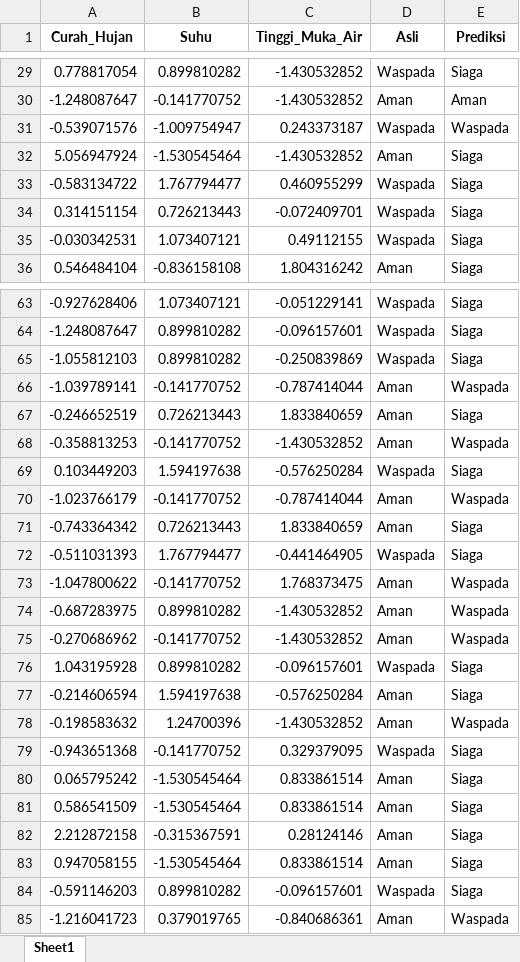
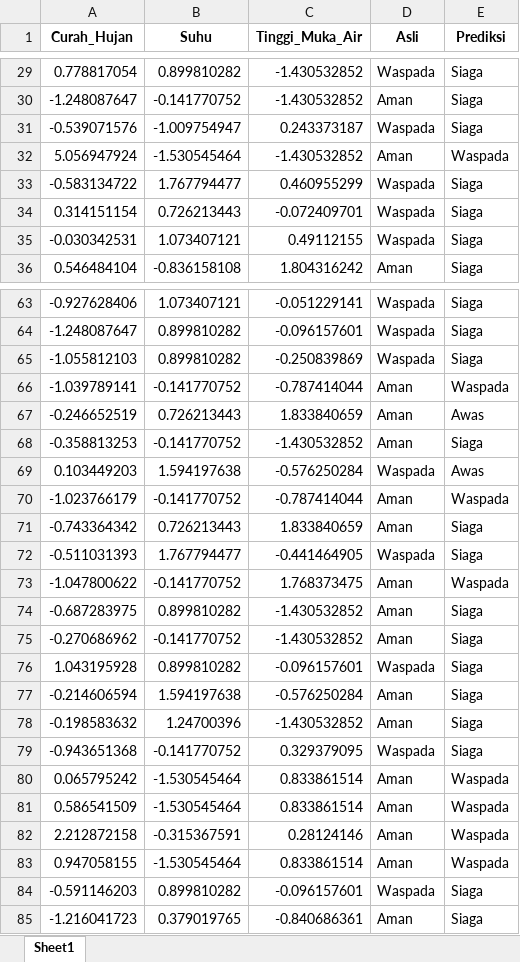
Before and after one commit to hizamruljaen123/apps_fazila, an Excel workbook: hasil_data_uji.xlsx, sheet Sheet1, drawn as a sheet; only a part is shown, gaps mark what is left out; values as stored, in another font and other column widths than the file's, no borders; the diff covers the shown part only; the diff names each change by its address in the sheet, - before the commit and + after, or states it on an @@ line.

```diff
--- a/hasil_data_uji.xlsx (sheet Sheet1)
+++ b/hasil_data_uji.xlsx (sheet Sheet1)
-E30 (Prediksi): Aman
+E30 (Prediksi): Siaga
-E31 (Prediksi): Waspada
+E31 (Prediksi): Siaga
-E32 (Prediksi): Siaga
+E32 (Prediksi): Waspada
-E67 (Prediksi): Siaga
+E67 (Prediksi): Awas
-E68 (Prediksi): Waspada
+E68 (Prediksi): Siaga
-E69 (Prediksi): Siaga
+E69 (Prediksi): Awas
-E74:E75 (Prediksi): Waspada
+E74:E75 (Prediksi): Siaga
-E78 (Prediksi): Waspada
+E78 (Prediksi): Siaga
-E80:E83 (Prediksi): Siaga
+E80:E83 (Prediksi): Waspada
-E85 (Prediksi): Waspada
+E85 (Prediksi): Siaga
```
Also changed, not shown: 29 edited cells elsewhere in this sheet, 13 other files.
